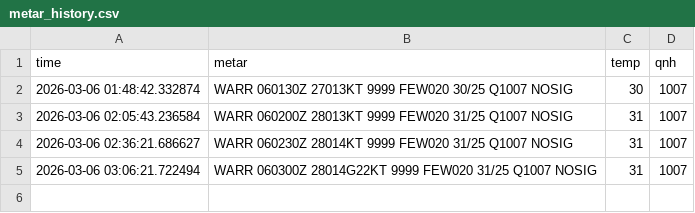
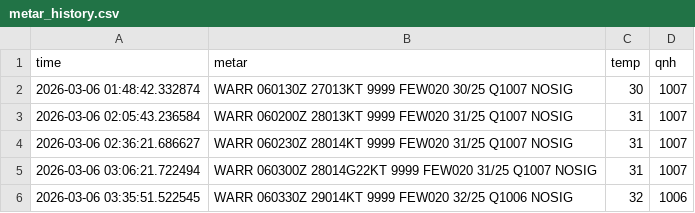
Before and after one commit to PetrucKLouxie/metarwarr, a CSV file: metar_history.csv, drawn as a sheet.

Commit message:
METAR history update

```diff
--- a/metar_history.csv
+++ b/metar_history.csv
@@ -5 +5,2 @@ time,metar,temp,qnh
 2026-03-06 03:06:21.722494,WARR 060300Z 28014G22KT 9999 FEW020 31/25 Q1007 NOSIG,31,1007
+2026-03-06 03:35:51.522545,WARR 060330Z 29014KT 9999 FEW020 32/25 Q1006 NOSIG,32,1006
```
